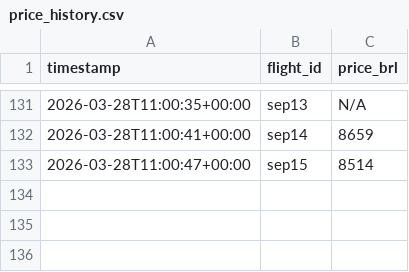
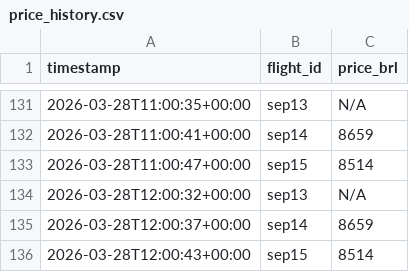
Before and after one commit to Matheus920/flight-prices, a CSV file: price_history.csv, drawn as a sheet; only a part is shown, gaps mark what is left out; the diff names each change by its address in the sheet, - before the commit and + after, or states it on an @@ line.

```diff
--- a/price_history.csv
+++ b/price_history.csv
+row 134: 2026-03-28T12:00:32+00:00 | sep13 | N/A
+row 135: 2026-03-28T12:00:37+00:00 | sep14 | 8659
+row 136: 2026-03-28T12:00:43+00:00 | sep15 | 8514
```
